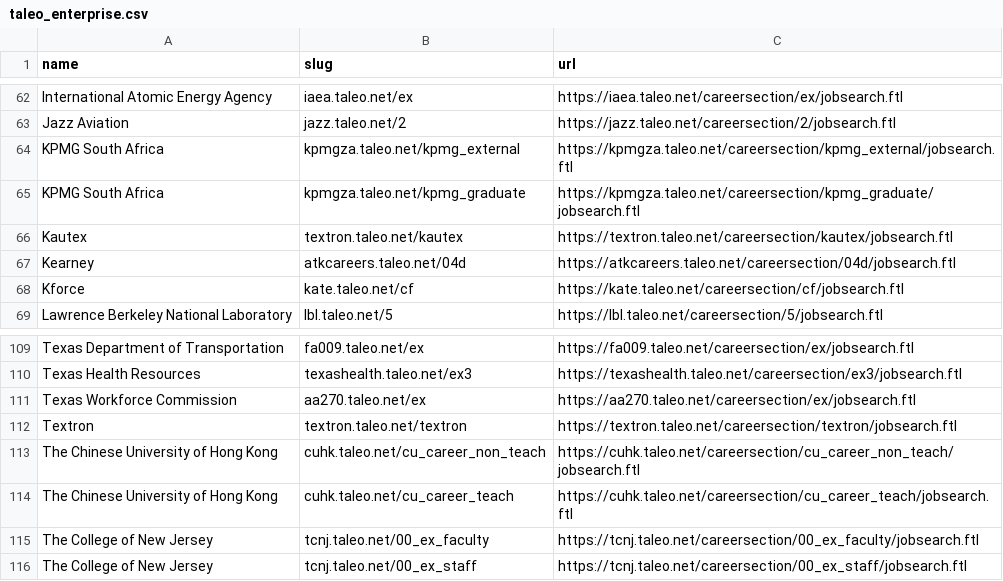
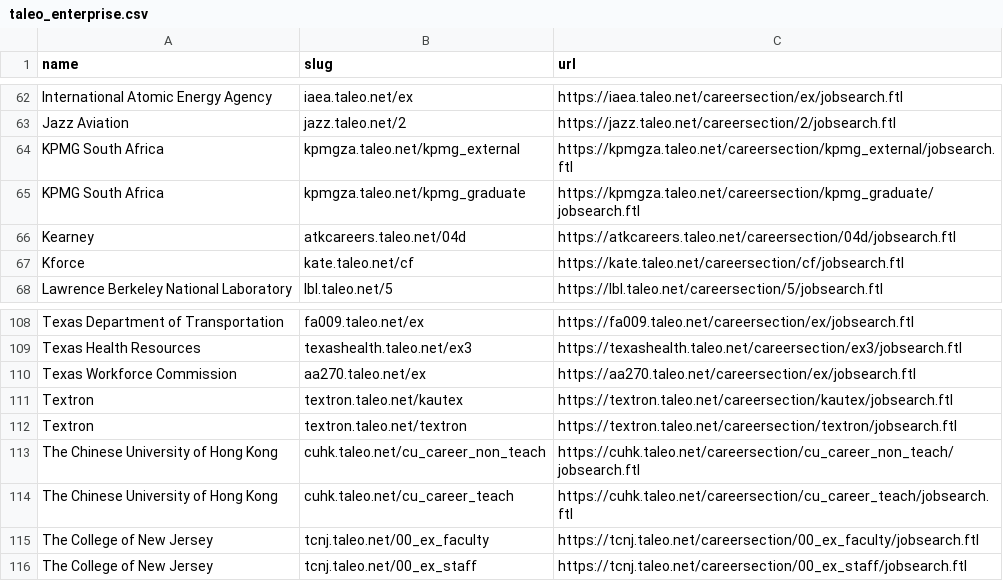
Before and after one commit to kalil0321/ats-scrapers, a CSV file: ats-companies/taleo_enterprise.csv, drawn as a sheet; only a part is shown, gaps mark what is left out.

```diff
--- a/ats-companies/taleo_enterprise.csv
+++ b/ats-companies/taleo_enterprise.csv
@@ -65,3 +65,2 @@ KPMG South Africa,kpmgza.taleo.net/kpmg_external,https://kpmgza.taleo.net/career
 KPMG South Africa,kpmgza.taleo.net/kpmg_graduate,https://kpmgza.taleo.net/careersection/kpmg_graduate/jobsearch.ftl
-Kautex,textron.taleo.net/kautex,https://textron.taleo.net/careersection/kautex/jobsearch.ftl
 Kearney,atkcareers.taleo.net/04d,https://atkcareers.taleo.net/careersection/04d/jobsearch.ftl
@@ -111,2 +110,3 @@ Texas Health Resources,texashealth.taleo.net/ex3,https://texashealth.taleo.net/c
 Texas Workforce Commission,aa270.taleo.net/ex,https://aa270.taleo.net/careersection/ex/jobsearch.ftl
+Textron,textron.taleo.net/kautex,https://textron.taleo.net/careersection/kautex/jobsearch.ftl
 Textron,textron.taleo.net/textron,https://textron.taleo.net/careersection/textron/jobsearch.ftl
```
Also changed, not shown: 6 other files.
